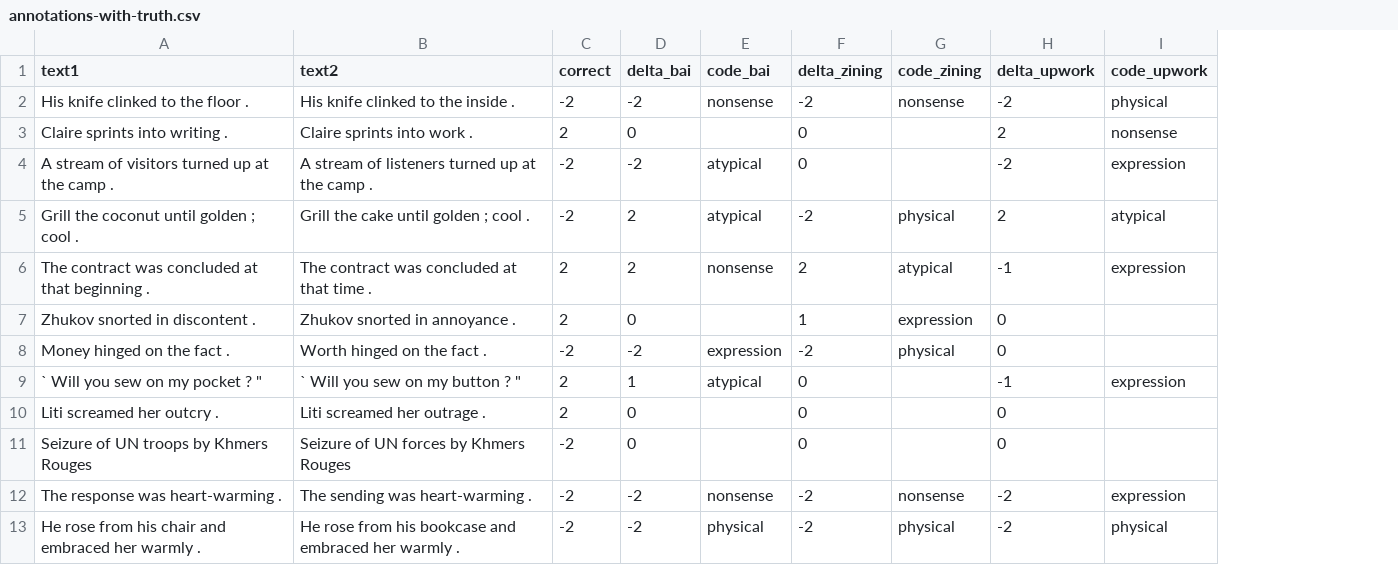
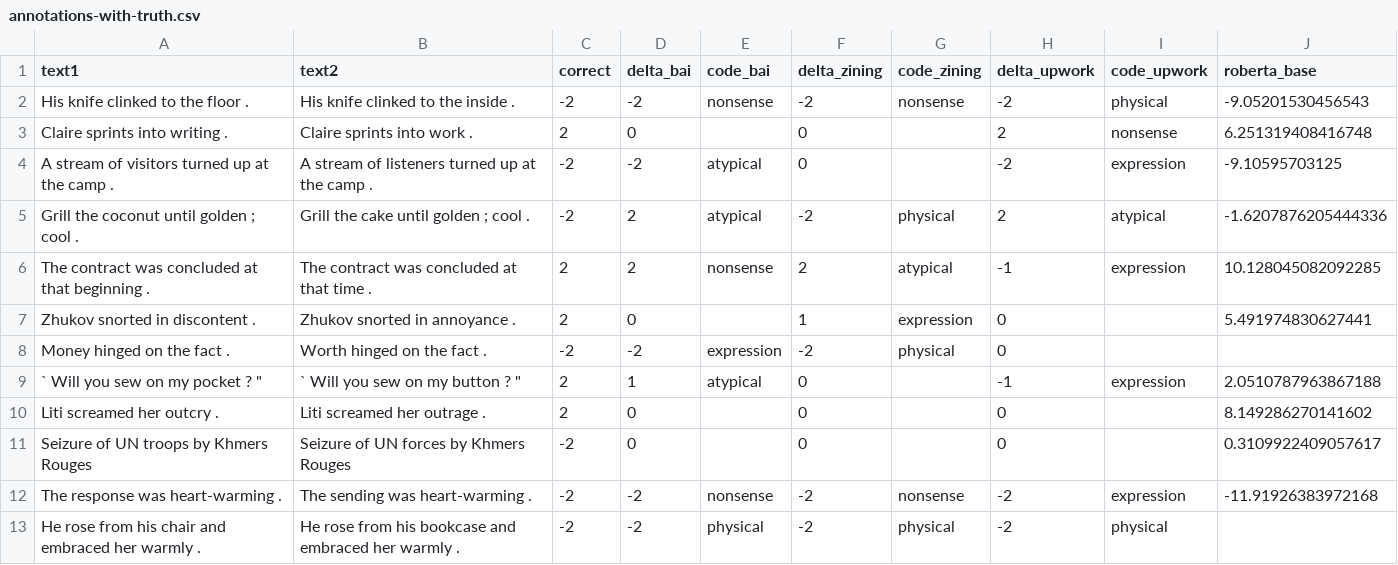
Before and after one commit to SPOClab-ca/neural-reality-constructions, a CSV file: rcode/short-fn-paired/annotations-with-truth.csv, drawn as a sheet; only a part is shown; the diff names each change by its address in the sheet, - before the commit and + after, or states it on an @@ line.

Commit message:
Analyze RoBERTa performance on paired task

```diff
--- a/rcode/short-fn-paired/annotations-with-truth.csv
+++ b/rcode/short-fn-paired/annotations-with-truth.csv
+column J (roberta_base), rows 2-12: -9.05201530456543 | 6.251319408416748 | -9.10595703125 | -1.6207876205444336 | 10.128045082092285 | 5.491974830627441 |  | 2.0510787963867188 | 8.149286270141602 | 0.3109922409057617 | -11.91926383972168
```
Also changed, not shown: 1 other file.
